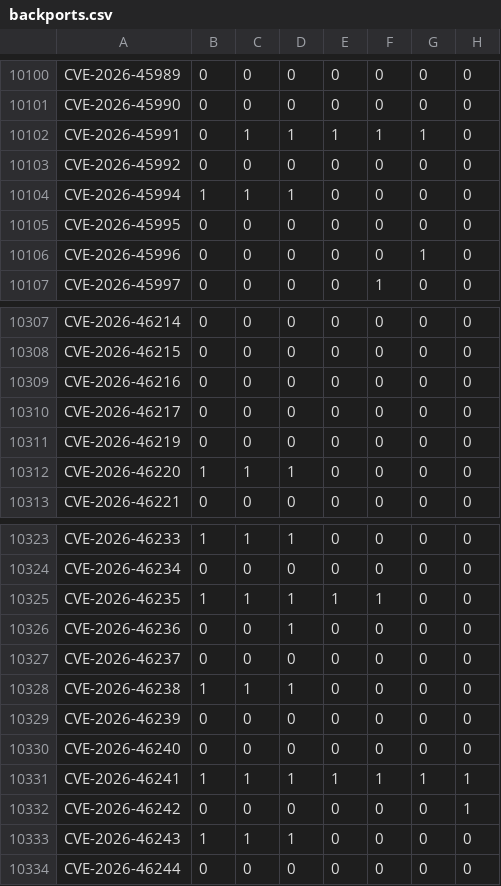
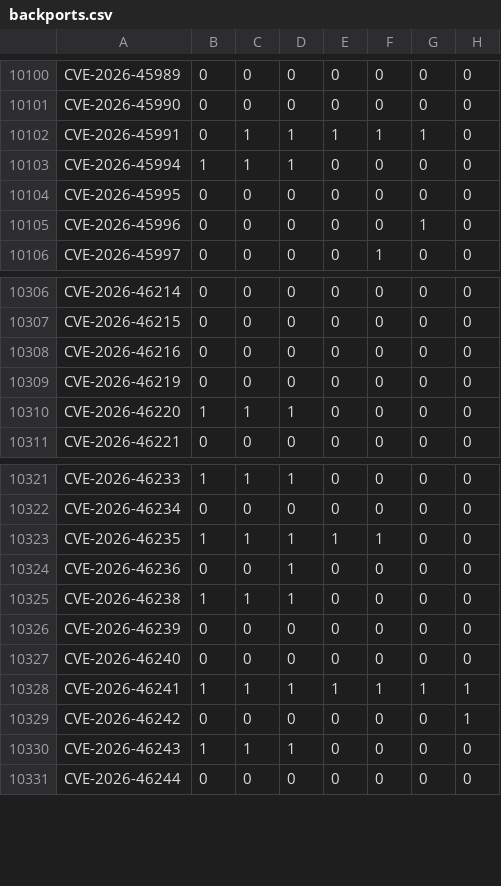
Before and after one commit to sirdarckcat/linux-queries, a CSV file: backports.csv, drawn as a sheet; only a part is shown, gaps mark what is left out.

```diff
--- a/backports.csv
+++ b/backports.csv
@@ -10102,3 +10102,2 @@ CVE-2026-45990,0,0,0,0,0,0,0
 CVE-2026-45991,0,1,1,1,1,1,0
-CVE-2026-45992,0,0,0,0,0,0,0
 CVE-2026-45994,1,1,1,0,0,0,0
@@ -10309,3 +10308,2 @@ CVE-2026-46215,0,0,0,0,0,0,0
 CVE-2026-46216,0,0,0,0,0,0,0
-CVE-2026-46217,0,0,0,0,0,0,0
 CVE-2026-46219,0,0,0,0,0,0,0
@@ -10326,3 +10324,2 @@ CVE-2026-46235,1,1,1,1,1,0,0
 CVE-2026-46236,0,0,1,0,0,0,0
-CVE-2026-46237,0,0,0,0,0,0,0
 CVE-2026-46238,1,1,1,0,0,0,0
```
